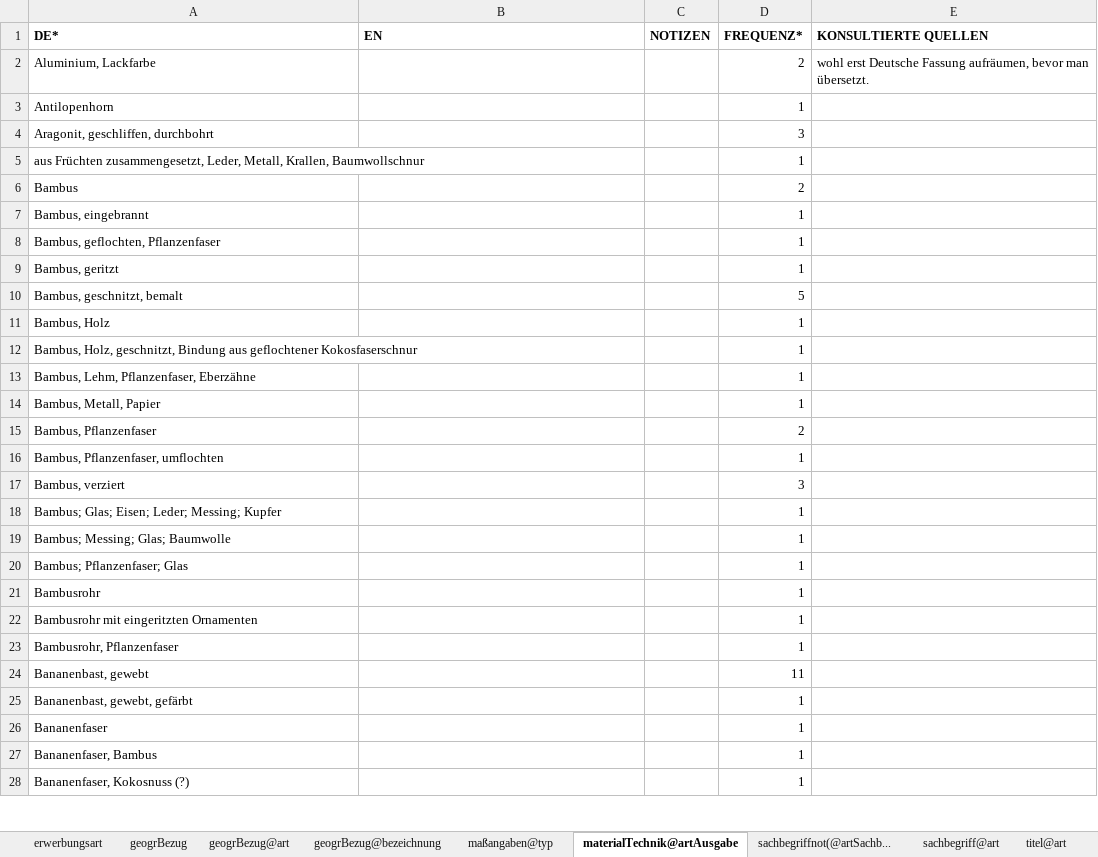
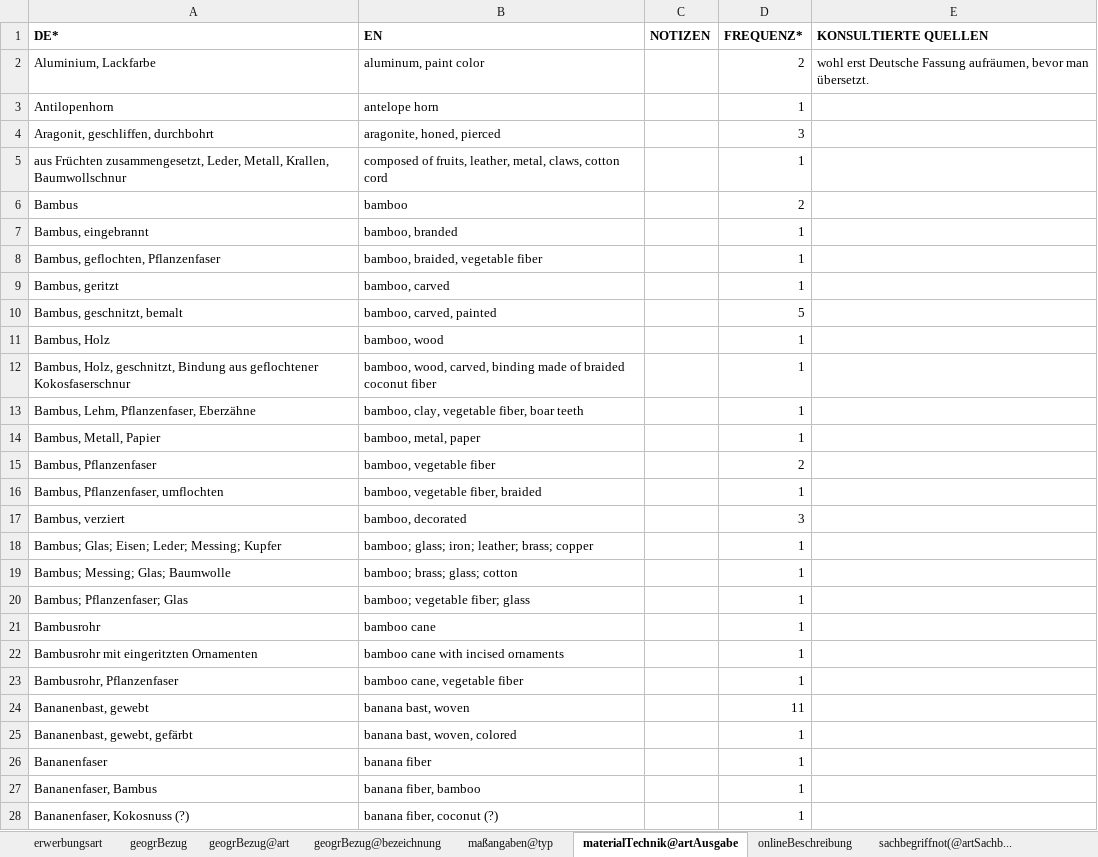
Before and after one commit to mokko/RST-levelup, an Excel workbook: data2/EM-SM/translate.xlsx, sheet materialTechnik@artAusgabe, drawn as a sheet; only a part is shown; values as stored, in another font and other column widths than the file's, no borders; the diff covers the shown part only; the diff names each change by its address in the sheet, - before the commit and + after, or states it on an @@ line.

Commit message:
various fixes for new data2 directory, plus onlineBeschreibung now translated in LIDO; gtrans moved to liv

```diff
--- a/data2/EM-SM/translate.xlsx (sheet materialTechnik@artAusgabe)
+++ b/data2/EM-SM/translate.xlsx (sheet materialTechnik@artAusgabe)
+sheet tab: onlineBeschreibung
-B2 (EN): (empty)
+B2 (EN): aluminum, paint color
-B3 (EN): (empty)
+B3 (EN): antelope horn
-B4 (EN): (empty)
+B4 (EN): aragonite, honed, pierced
-B5 (EN): (empty)
+B5 (EN): composed of fruits, leather, metal, claws, cotton cord
-B6 (EN): (empty)
+B6 (EN): bamboo
-B7 (EN): (empty)
+B7 (EN): bamboo, branded
-B8 (EN): (empty)
+B8 (EN): bamboo, braided, vegetable fiber
-B9 (EN): (empty)
+B9 (EN): bamboo, carved
-B10 (EN): (empty)
+B10 (EN): bamboo, carved, painted
-B11 (EN): (empty)
+B11 (EN): bamboo, wood
-B12 (EN): (empty)
+B12 (EN): bamboo, wood, carved, binding made of braided coconut fiber
-B13 (EN): (empty)
+B13 (EN): bamboo, clay, vegetable fiber, boar teeth
-B14 (EN): (empty)
+B14 (EN): bamboo, metal, paper
-B15 (EN): (empty)
+B15 (EN): bamboo, vegetable fiber
-B16 (EN): (empty)
+B16 (EN): bamboo, vegetable fiber, braided
-B17 (EN): (empty)
+B17 (EN): bamboo, decorated
-B18 (EN): (empty)
+B18 (EN): bamboo; glass; iron; leather; brass; copper
-B19 (EN): (empty)
+B19 (EN): bamboo; brass; glass; cotton
-B20 (EN): (empty)
+B20 (EN): bamboo; vegetable fiber; glass
-B21 (EN): (empty)
+B21 (EN): bamboo cane
-B22 (EN): (empty)
+B22 (EN): bamboo cane with incised ornaments
-B23 (EN): (empty)
+B23 (EN): bamboo cane, vegetable fiber
-B24 (EN): (empty)
+B24 (EN): banana bast, woven
-B25 (EN): (empty)
+B25 (EN): banana bast, woven, colored
-B26 (EN): (empty)
+B26 (EN): banana fiber
-B27 (EN): (empty)
+B27 (EN): banana fiber, bamboo
-B28 (EN): (empty)
+B28 (EN): banana fiber, coconut (?)
```
Also changed, not shown: 951 edited cells elsewhere in this sheet, sheet sachbegriffnot(@artSachb..., sheet titelnot(@artÜbersetzungengl.), sheet titel@art, sheet sachbegriff@art, data2/EM-SM/vindex.xlsx, 10 other files.
